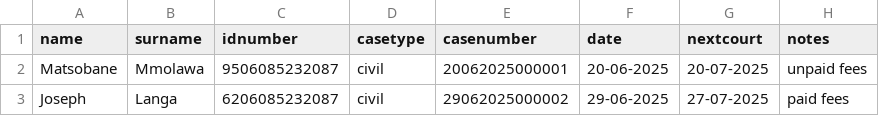
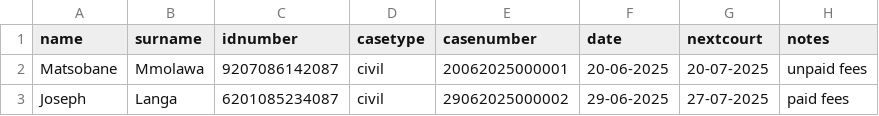
Before and after one commit to MatsobaneJoseph/opencase, a CSV file: clientlist.csv, drawn as a sheet.

Commit message:
Update clientlist.csv

```diff
--- a/clientlist.csv
+++ b/clientlist.csv
@@ -1,3 +1,3 @@
 name,surname,idnumber,casetype,casenumber,date,nextcourt,notes
-Matsobane,Mmolawa,9506085232087,civil,20062025000001,20-06-2025,20-07-2025,unpaid fees
-Joseph,Langa,6206085232087,civil,29062025000002,29-06-2025,27-07-2025,paid fees
+Matsobane,Mmolawa,9207086142087,civil,20062025000001,20-06-2025,20-07-2025,unpaid fees
+Joseph,Langa,6201085234087,civil,29062025000002,29-06-2025,27-07-2025,paid fees
```
